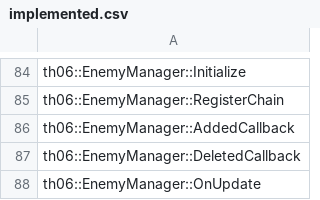
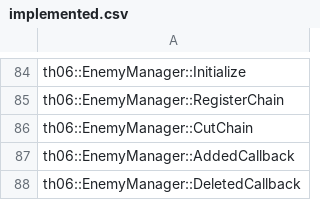
Before and after one commit to izy1sky/th06, a CSV file: config/implemented.csv, drawn as a sheet; only a part is shown, gaps mark what is left out; the shorter side is filled out with more unchanged rows; the diff names each change by its address in the sheet, - before the commit and + after, or states it on an @@ line.

Commit message:
Implement EnemyManager::CutChain

```diff
--- a/config/implemented.csv
+++ b/config/implemented.csv
+row 86: th06::EnemyManager::CutChain
```
Also changed, not shown: config/stubbed.csv, 1 other file.
